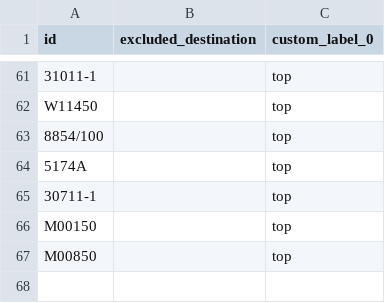
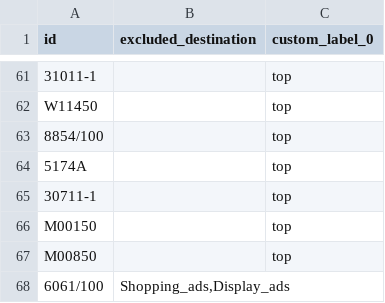
Before and after one commit to Stzboril/kosmetikaeva-sklad, a TSV file: data/google_doplnek.tsv, drawn as a sheet; only a part is shown, gaps mark what is left out; the diff names each change by its address in the sheet, - before the commit and + after, or states it on an @@ line.

```diff
--- a/data/google_doplnek.tsv
+++ b/data/google_doplnek.tsv
+row 68: 6061/100 | Shopping_ads,Display_ads
```
